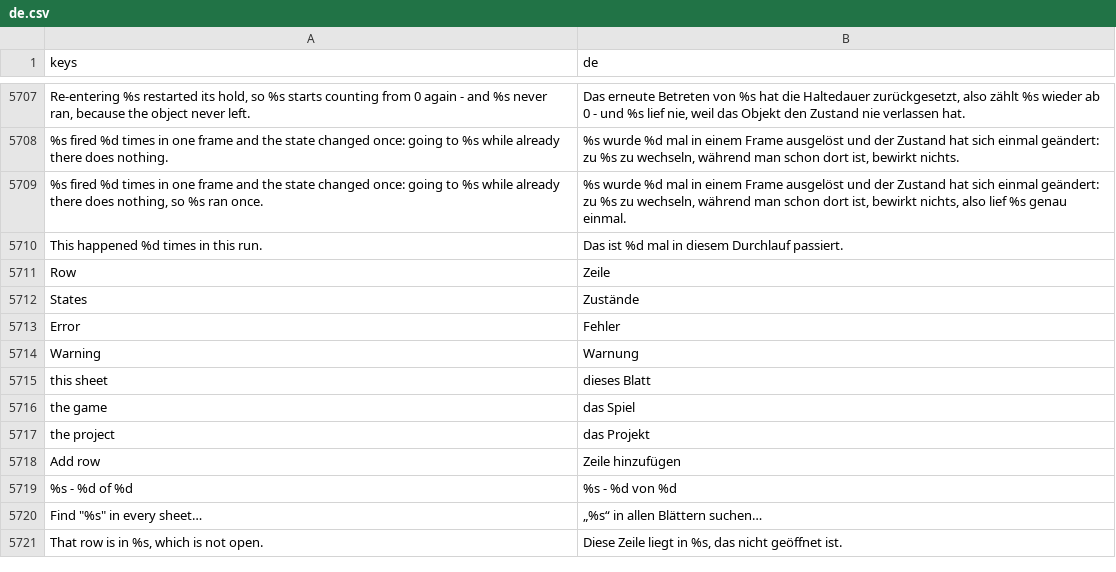
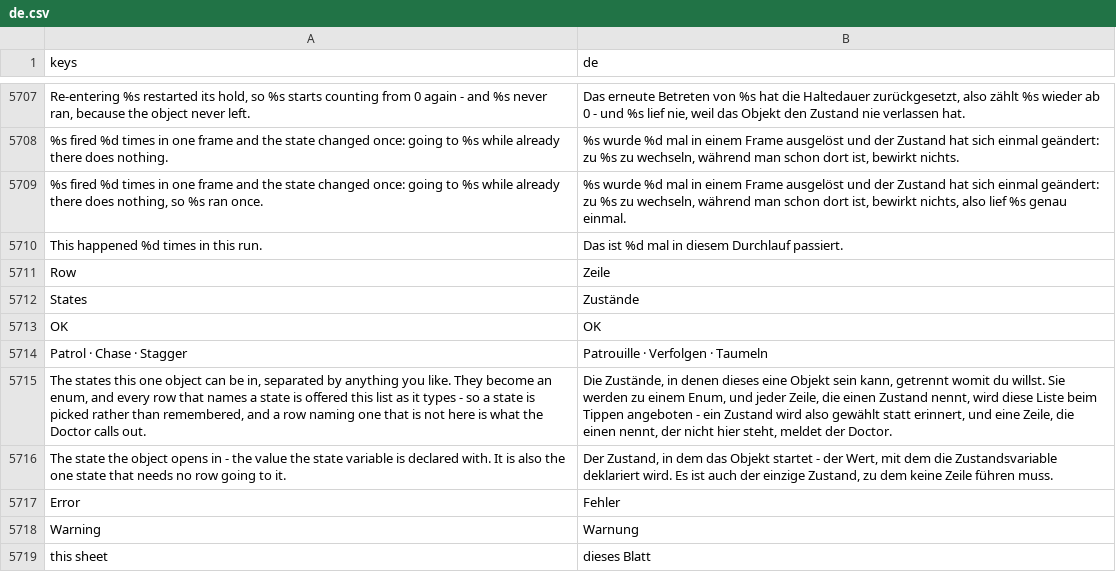
Before and after one commit to SalmanShhh/Godot-EventSheet-Visual-Scripting, a CSV file: addons/eventsheet/translations/de.csv, drawn as a sheet; only a part is shown, gaps mark what is left out; the shorter side is filled out with more unchanged rows; the diff names each change by its address in the sheet, - before the commit and + after, or states it on an @@ line.

```diff
--- a/addons/eventsheet/translations/de.csv
+++ b/addons/eventsheet/translations/de.csv
+row 5713: OK | OK
+row 5714: Patrol · Chase · Stagger | Patrouille · Verfolgen · Taumeln
+row 5715: The states this one object can be in, separated by anything you like. They become an enum, and every row that names a state is offered this list as it types - so a state is picked rather than remembered, and a row naming one that is not here is what the Doctor calls out. | Die Zustände, in denen dieses eine Objekt sein kann, getrennt womit du willst. Sie werden zu einem Enum, und jeder Zeile, die einen Zustand nennt, wird diese Liste beim Tippen angeboten - ein Zustand wird also gewählt statt erinnert, und eine Zeile, die einen nennt, der nicht hier steht, meldet der Doctor.
+row 5716: The state the object opens in - the value the state variable is declared with. It is also the one state that needs no row going to it. | Der Zustand, in dem das Objekt startet - der Wert, mit dem die Zustandsvariable deklariert wird. Es ist auch der einzige Zustand, zu dem keine Zeile führen muss.
```
Also changed, not shown: addons/eventsheet/translations/es.csv, addons/eventsheet/translations/fr.csv, 8 other files.
